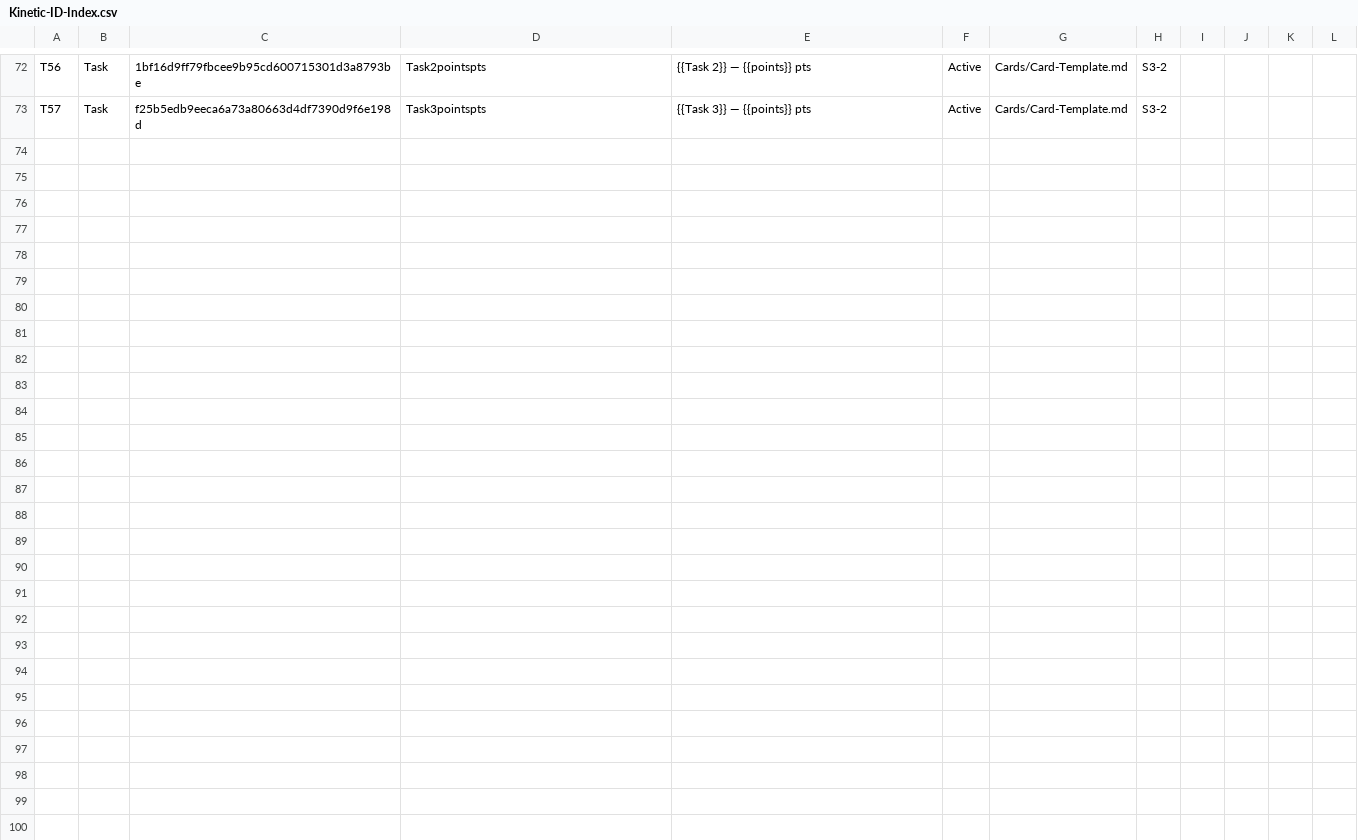
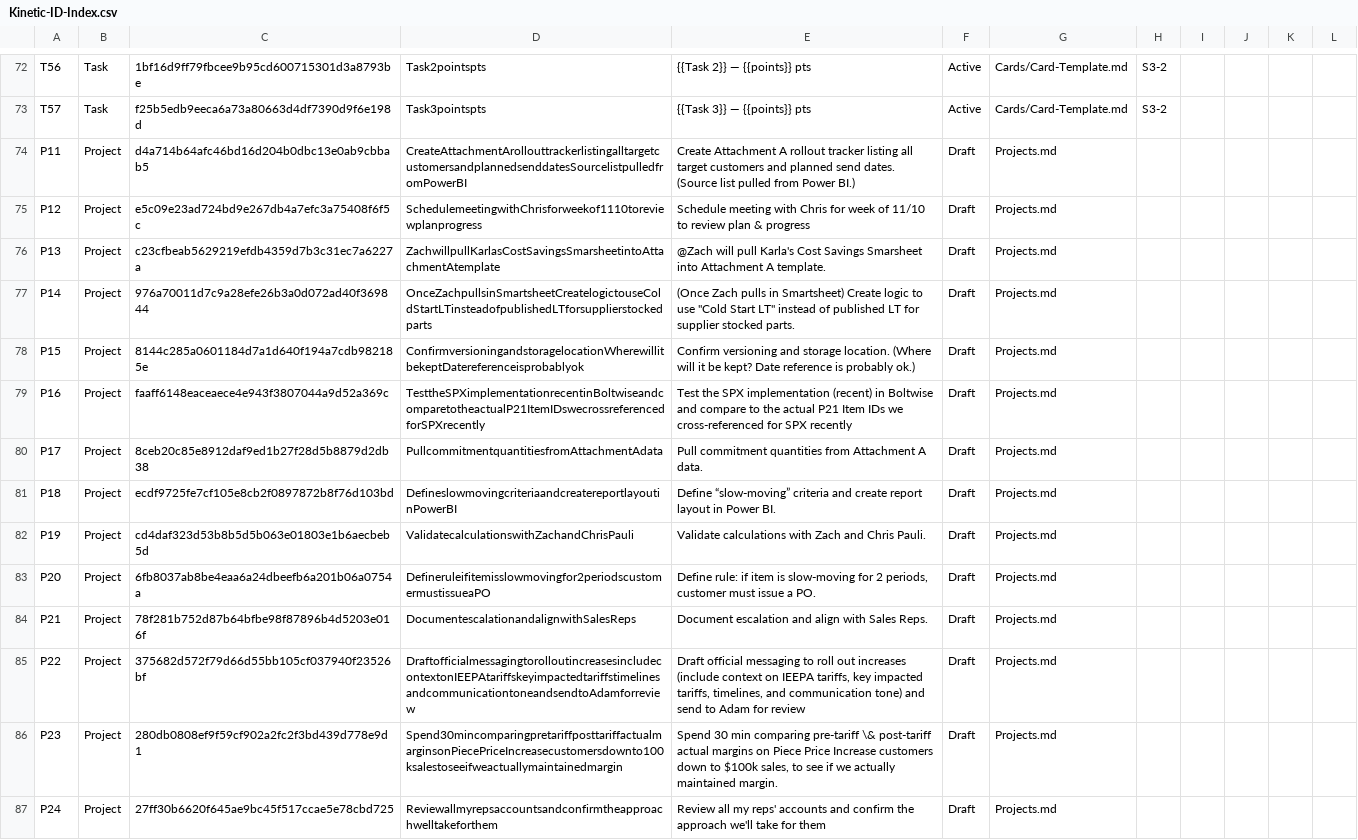
Before and after one commit to mikesturm/Kinetic, a CSV file: Kinetic-ID-Index.csv, drawn as a sheet; only a part is shown, gaps mark what is left out.

```diff
--- a/Kinetic-ID-Index.csv
+++ b/Kinetic-ID-Index.csv
@@ -73 +73,15 @@ T56,Task,1bf16d9ff79fbcee9b95cd600715301d3a8793be,Task2pointspts,{{Task 2}} —
 T57,Task,f25b5edb9eeca6a73a80663d4df7390d9f6e198d,Task3pointspts,{{Task 3}} — {{points}} pts,Active,Cards/Card-Template.md,S3-2,,,,
+P11,Project,d4a714b64afc46bd16d204b0dbc13e0ab9cbbab5,CreateAttachmentArollouttrackerlistingalltargetcustomersandplannedsenddatesSourcelistpulledfromPowerBI,Create Attachment A rollout tracker listing all target customers and planned send dates. (Source list pulled from Power BI.),Draft,Projects.md,,,,,
+P12,Project,e5c09e23ad724bd9e267db4a7efc3a75408f6f5c,SchedulemeetingwithChrisforweekof1110toreviewplanprogress,Schedule meeting with Chris for week of 11/10 to review plan & progress,Draft,Projects.md,,,,,
+P13,Project,c23cfbeab5629219efdb4359d7b3c31ec7a6227a,ZachwillpullKarlasCostSavingsSmarsheetintoAttachmentAtemplate,@Zach will pull Karla's Cost Savings Smarsheet into Attachment A template.,Draft,Projects.md,,,,,
+P14,Project,976a70011d7c9a28efe26b3a0d072ad40f369844,OnceZachpullsinSmartsheetCreatelogictouseColdStartLTinsteadofpublishedLTforsupplierstockedparts,"(Once Zach pulls in Smartsheet) Create logic to use ""Cold Start LT"" instead of published LT for supplier stocked parts.",Draft,Projects.md,,,,,
+P15,Project,8144c285a0601184d7a1d640f194a7cdb982185e,ConfirmversioningandstoragelocationWherewillitbekeptDatereferenceisprobablyok,Confirm versioning and storage location. (Where will it be kept? Date reference is probably ok.),Draft,Projects.md,,,,,
+P16,Project,faaff6148eaceaece4e943f3807044a9d52a369c,TesttheSPXimplementationrecentinBoltwiseandcomparetotheactualP21ItemIDswecrossreferencedforSPXrecently,Test the SPX implementation (recent) in Boltwise and compare to the actual P21 Item IDs we cross-referenced for SPX recently,Draft,Projects.md,,,,,
+P17,Project,8ceb20c85e8912daf9ed1b27f28d5b8879d2db38,PullcommitmentquantitiesfromAttachmentAdata,Pull commitment quantities from Attachment A data.,Draft,Projects.md,,,,,
+P18,Project,ecdf9725fe7cf105e8cb2f0897872b8f76d103bd,DefineslowmovingcriteriaandcreatereportlayoutinPowerBI,Define “slow-moving” criteria and create report layout in Power BI.,Draft,Projects.md,,,,,
+P19,Project,cd4daf323d53b8b5d5b063e01803e1b6aecbeb5d,ValidatecalculationswithZachandChrisPauli,Validate calculations with Zach and Chris Pauli.,Draft,Projects.md,,,,,
+P20,Project,6fb8037ab8be4eaa6a24dbeefb6a201b06a0754a,Defineruleifitemisslowmovingfor2periodscustomermustissueaPO,"Define rule: if item is slow-moving for 2 periods, customer must issue a PO.",Draft,Projects.md,,,,,
+P21,Project,78f281b752d87b64bfbe98f87896b4d5203e016f,DocumentescalationandalignwithSalesReps,Document escalation and align with Sales Reps.,Draft,Projects.md,,,,,
+P22,Project,375682d572f79d66d55bb105cf037940f23526bf,DraftofficialmessagingtorolloutincreasesincludecontextonIEEPAtariffskeyimpactedtariffstimelinesandcommunicationtoneandsendtoAdamforreview,"Draft official messaging to roll out increases (include context on IEEPA tariffs, key impacted tariffs, timelines, and communication tone) and send to Adam for review",Draft,Projects.md,,,,,
+P23,Project,280db0808ef9f59cf902a2fc2f3bd439d778e9d1,Spend30mincomparingpretariffposttariffactualmarginsonPiecePriceIncreasecustomersdownto100ksalestoseeifweactuallymaintainedmargin,"Spend 30 min comparing pre-tariff \& post-tariff actual margins on Piece Price Increase customers down to $100k sales, to see if we actually maintained margin.",Draft,Projects.md,,,,,
+P24,Project,27ff30b6620f645ae9bc45f517ccae5e78cbd725,Reviewallmyrepsaccountsandconfirmtheapproachwelltakeforthem,Review all my reps' accounts and confirm the approach we'll take for them,Draft,Projects.md,,,,,
```
Also changed, not shown: 3 other files.
